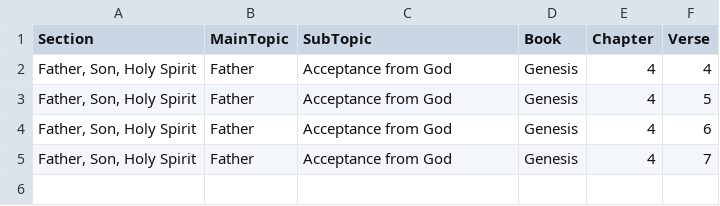
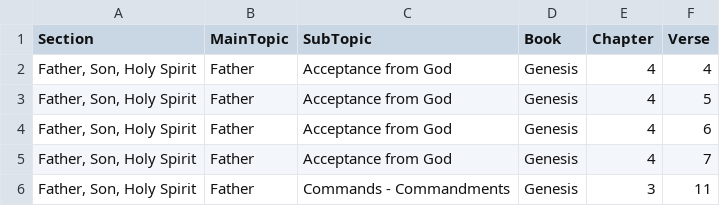
Before and after one commit to Twiggins12/BibleBlossoms, a CSV file: section1.csv, drawn as a sheet; the diff names each change by its address in the sheet, - before the commit and + after, or states it on an @@ line.

Commit message:
Update section1.csv

```diff
--- a/section1.csv
+++ b/section1.csv
+row 6: Father, Son, Holy Spirit | Father | Commands - Commandments | Genesis | 3 | 11
```
